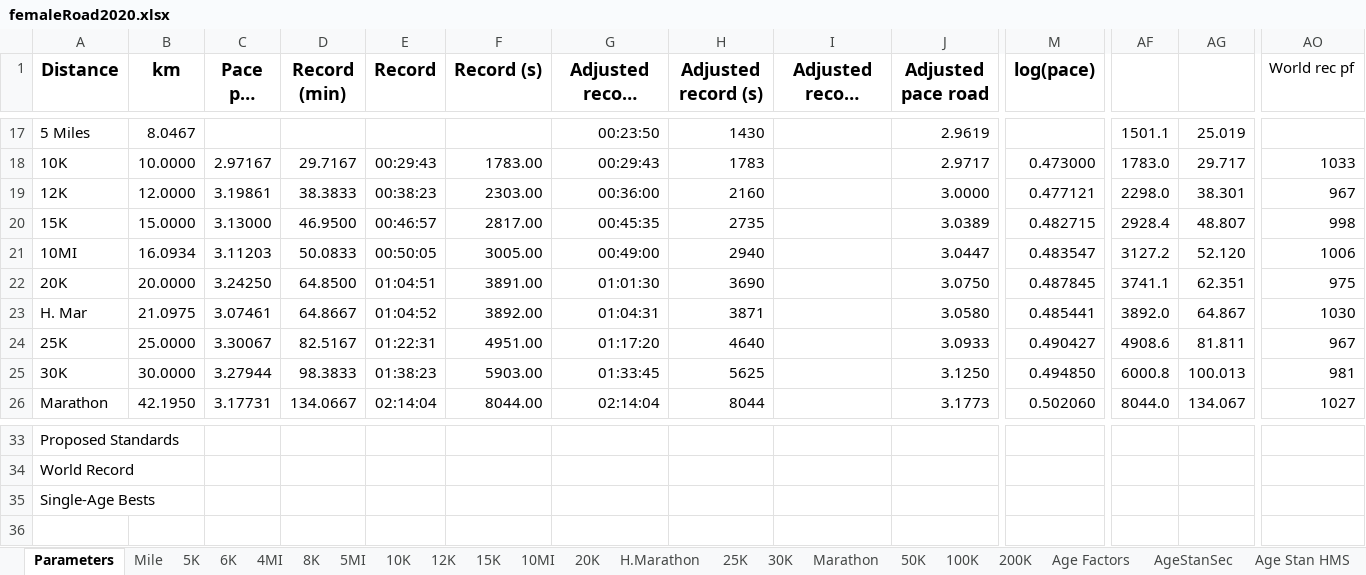
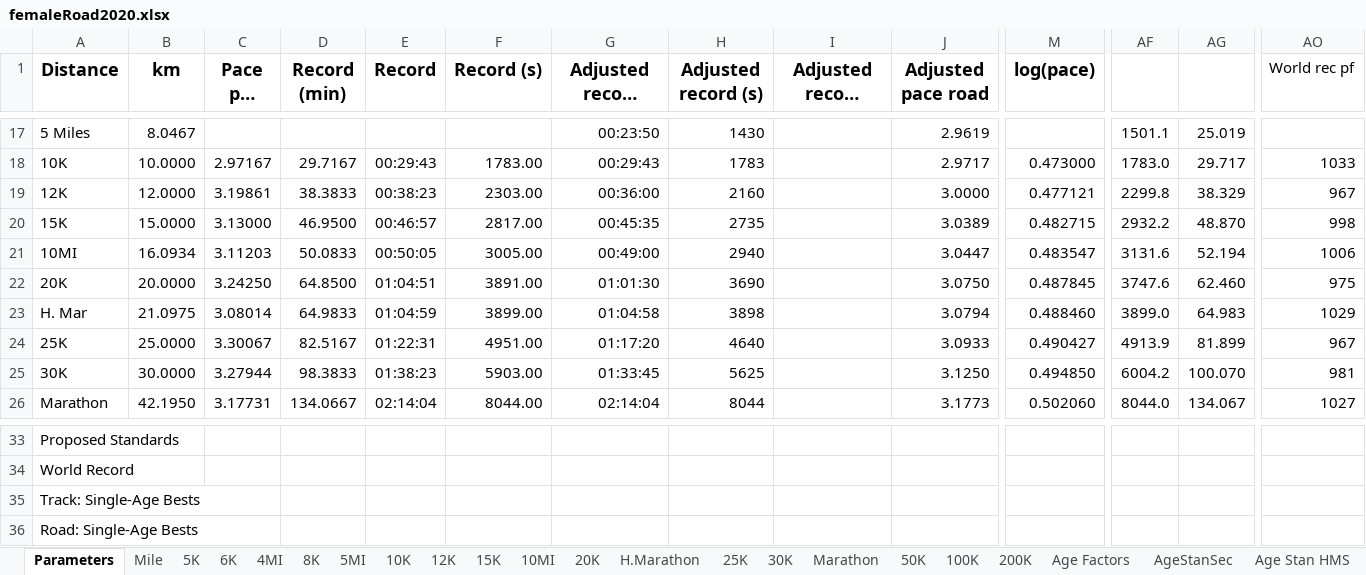
Before and after one commit to AlanLyttonJones/Age-Grade-Tables, an Excel workbook: 2020 Files/femaleRoad2020.xlsx, sheet Parameters, drawn as a sheet; only a part is shown, gaps mark what is left out; long unchanged cells end in …; values as stored, in another font and other column widths than the file's, no borders; charts and pictures not drawn; rows hold the shown columns only; the diff names each change by its address in the sheet, - before the commit and + after, or states it on an @@ line.

Commit message:
Fixed open class time in female half-marathon
It was pointed out by Tom Fryers that the pace (seconds/km) for the female half-marathon was less than the pace for the female 20 km even though the half-marathon is slightly longer than 20 km. This has been corrected in this upload by changing the open class time for the female half-marathon in these three files.

```diff
--- a/2020 Files/femaleRoad2020.xlsx (sheet Parameters)
+++ b/2020 Files/femaleRoad2020.xlsx (sheet Parameters)
-AF19: 2298.0
+AF19: 2299.8
-AG19: 38.301
+AG19: 38.329
-AF20: 2928.4
+AF20: 2932.2
-AG20: 48.807
+AG20: 48.870
-AF21: 3127.2
+AF21: 3131.6
-AG21: 52.120
+AG21: 52.194
-AF22: 3741.1
+AF22: 3747.6
-AG22: 62.351
+AG22: 62.460
-C23 (Pace per km): 3.07461
+C23 (Pace per km): 3.08014
-D23 (Record (min)): 64.8667
+D23 (Record (min)): 64.9833
-E23 (Record): 01:04:52
+E23 (Record): 01:04:59
-F23 (Record (s)): 3892.00
+F23 (Record (s)): 3899.00
-G23 (Adjusted record Road): 01:04:31
+G23 (Adjusted record Road): 01:04:58
-H23 (Adjusted record (s)): 3871
+H23 (Adjusted record (s)): 3898
-J23 (Adjusted pace road): 3.0580
+J23 (Adjusted pace road): 3.0794
-M23 (log(pace)): 0.485441
+M23 (log(pace)): 0.488460
-AF23: 3892.0
+AF23: 3899.0
-AG23: 64.867
+AG23: 64.983
-AO23 (World rec pf): 1030
+AO23 (World rec pf): 1029
-AF24: 4908.6
+AF24: 4913.9
-AG24: 81.811
+AG24: 81.899
-AF25: 6000.8
+AF25: 6004.2
-AG25: 100.013
+AG25: 100.070
-A35 (Distance): Single-Age Bests
+A35 (Distance): Track: Single-Age Bests
+row 36: Road: Single-Age Bests
```
Also changed, not shown: sheet H.Marathon, sheet Pace, sheet AgeStanSec, sheet Age Stan HMS, sheet Perf, sheet Age Factors, charts or pictures, 2020 Files/FemaleRoadStd2020.xlsx, 1 other file.
